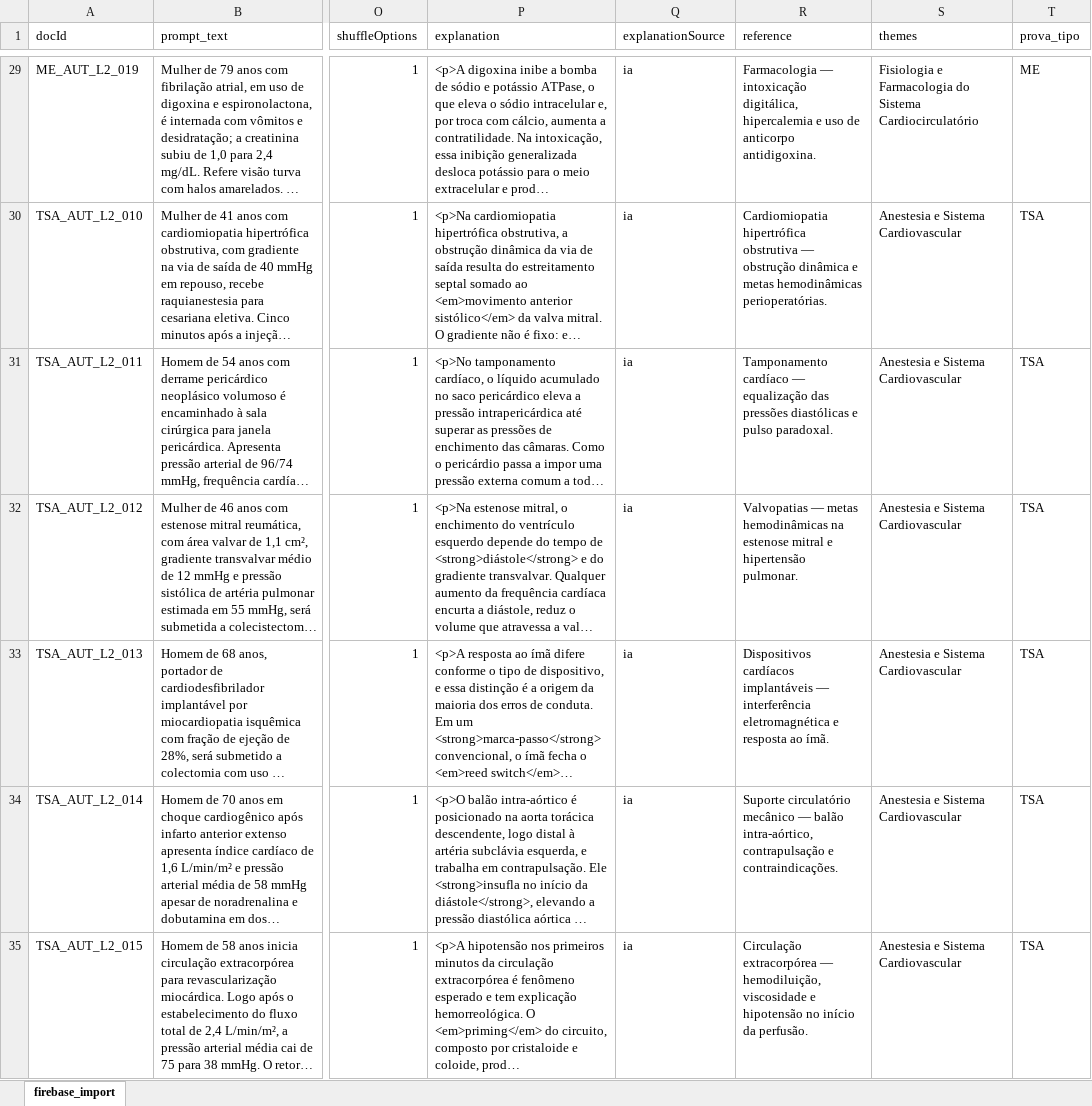
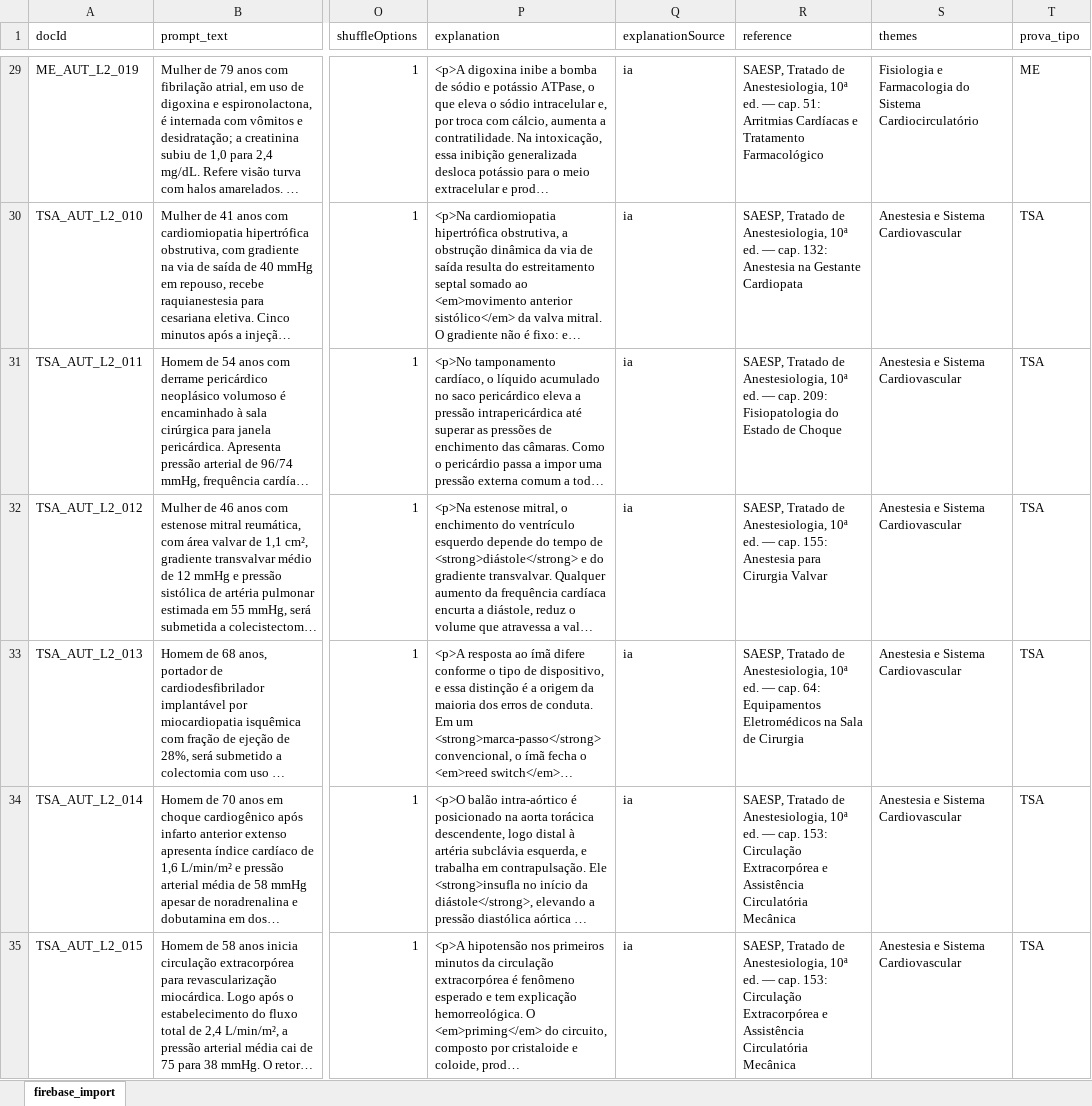
Before and after one commit to davidrangells/anestesia-questoes-admin, an Excel workbook: exports/lote2_questoes_autorais.xlsx, sheet firebase_import, drawn as a sheet; only a part is shown, gaps mark what is left out; long unchanged cells end in …; values as stored, in another font and other column widths than the file's, no borders; the diff covers the shown part only; the diff names each change by its address in the sheet, - before the commit and + after, or states it on an @@ line.

```diff
--- a/exports/lote2_questoes_autorais.xlsx (sheet firebase_import)
+++ b/exports/lote2_questoes_autorais.xlsx (sheet firebase_import)
-R29 (reference): Farmacologia — intoxicação digitálica, hipercalemia e uso de anticorpo antidigoxina.
+R29 (reference): SAESP, Tratado de Anestesiologia, 10ª ed. — cap. 51: Arritmias Cardíacas e Tratamento Farmacológico
-R30 (reference): Cardiomiopatia hipertrófica obstrutiva — obstrução dinâmica e metas hemodinâmicas perioperatórias.
+R30 (reference): SAESP, Tratado de Anestesiologia, 10ª ed. — cap. 132: Anestesia na Gestante Cardiopata
-R31 (reference): Tamponamento cardíaco — equalização das pressões diastólicas e pulso paradoxal.
+R31 (reference): SAESP, Tratado de Anestesiologia, 10ª ed. — cap. 209: Fisiopatologia do Estado de Choque
-R32 (reference): Valvopatias — metas hemodinâmicas na estenose mitral e hipertensão pulmonar.
+R32 (reference): SAESP, Tratado de Anestesiologia, 10ª ed. — cap. 155: Anestesia para Cirurgia Valvar
-R33 (reference): Dispositivos cardíacos implantáveis — interferência eletromagnética e resposta ao ímã.
+R33 (reference): SAESP, Tratado de Anestesiologia, 10ª ed. — cap. 64: Equipamentos Eletromédicos na Sala de Cirurgia
-R34 (reference): Suporte circulatório mecânico — balão intra-aórtico, contrapulsação e contraindicações.
+R34 (reference): SAESP, Tratado de Anestesiologia, 10ª ed. — cap. 153: Circulação Extracorpórea e Assistência Circulatória Mecânica
-R35 (reference): Circulação extracorpórea — hemodiluição, viscosidade e hipotensão no início da perfusão.
+R35 (reference): SAESP, Tratado de Anestesiologia, 10ª ed. — cap. 153: Circulação Extracorpórea e Assistência Circulatória Mecânica
```
Also changed, not shown: 234 edited cells elsewhere in this sheet, exports/TEA_2023_importacao_comentada_com_niveis_ia.xlsx, exports/lote3_questoes_autorais.xlsx, 7 other files.
